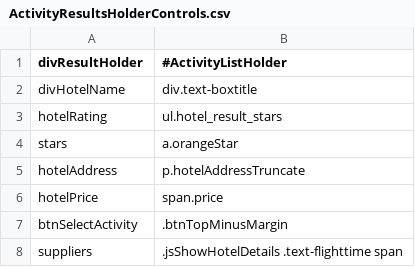
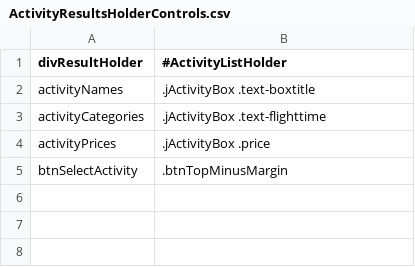
Before and after one commit to varun1308/rovia-automation, a CSV file: Rovia.UI.Automation.Tests/Controls/Activity/ActivityResultsHolderControls.csv, drawn as a sheet.

```diff
--- a/Rovia.UI.Automation.Tests/Controls/Activity/ActivityResultsHolderControls.csv
+++ b/Rovia.UI.Automation.Tests/Controls/Activity/ActivityResultsHolderControls.csv
@@ -1,8 +1,5 @@
 divResultHolder,#ActivityListHolder
-divHotelName,div.text-boxtitle
-hotelRating,ul.hotel_result_stars
-stars,a.orangeStar
-hotelAddress,p.hotelAddressTruncate
-hotelPrice,span.price
+activityNames,.jActivityBox .text-boxtitle
+activityCategories,.jActivityBox .text-flighttime
+activityPrices,.jActivityBox .price
 btnSelectActivity,.btnTopMinusMargin
-suppliers,.jsShowHotelDetails .text-flighttime span
```
Also changed, not shown: Rovia.UI.Automation.Tests/Controls/Activity/ActivityHolderControls.csv, 19 other files.
